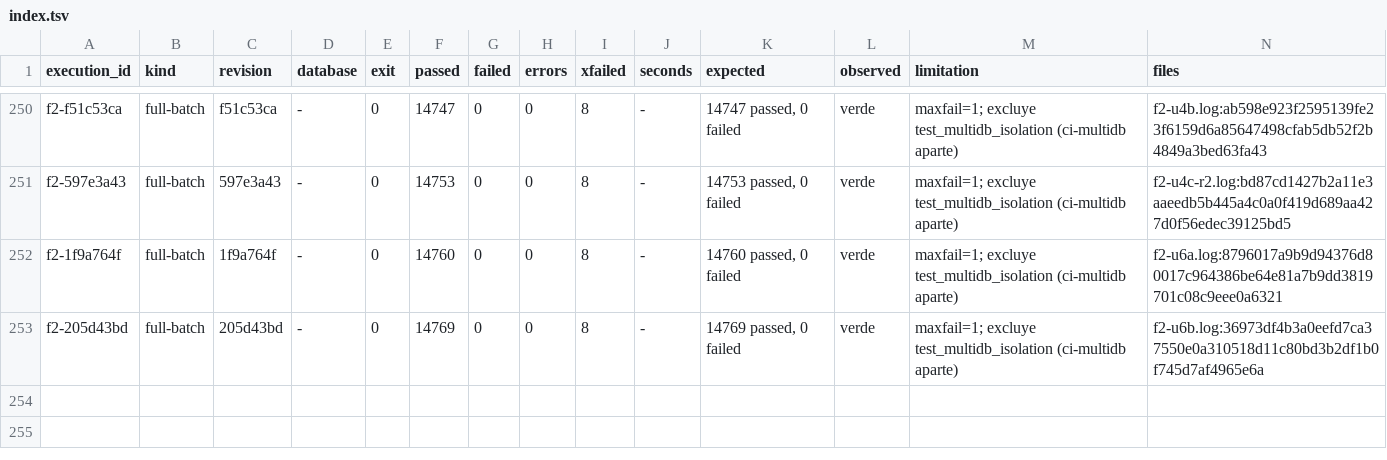
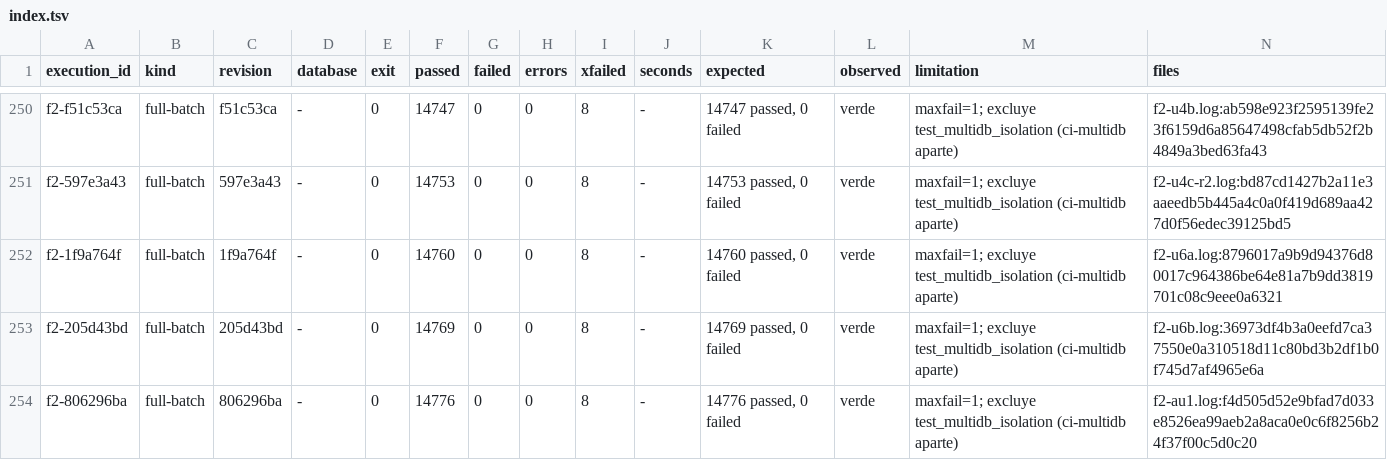
Before and after one commit to jcg-admin/kaupamex-api, a TSV file: scripts/workbench/orm-continuation-plan-20261103T095630/outputs/gates/index.tsv, drawn as a sheet; only a part is shown, gaps mark what is left out.

Commit message:
Record F2 for account U1 and admit its plan row
The full batch on 806296ba passes 14776 tests with 0 failures, which
covers the four account leaf catalogs on BaseModel.

```diff
--- a/scripts/workbench/orm-continuation-plan-20261103T095630/outputs/gates/index.tsv
+++ b/scripts/workbench/orm-continuation-plan-20261103T095630/outputs/gates/index.tsv
@@ -253 +253,2 @@ f2-1f9a764f	full-batch	1f9a764f	-	0	14760	0	0	8	-	14760 passed, 0 failed	verde	m
 f2-205d43bd	full-batch	205d43bd	-	0	14769	0	0	8	-	14769 passed, 0 failed	verde	maxfail=1; excluye test_multidb_isolation (ci-multidb aparte)	f2-u6b.log:36973df4b3a0eefd7ca37550e0a310518d11c80bd3b2df1b0f745d7af4965e6a
+f2-806296ba	full-batch	806296ba	-	0	14776	0	0	8	-	14776 passed, 0 failed	verde	maxfail=1; excluye test_multidb_isolation (ci-multidb aparte)	f2-au1.log:f4d505d52e9bfad7d033e8526ea99aeb2a8aca0e0c6f8256b24f37f00c5d0c20
```
Also changed, not shown: 3 other files.
